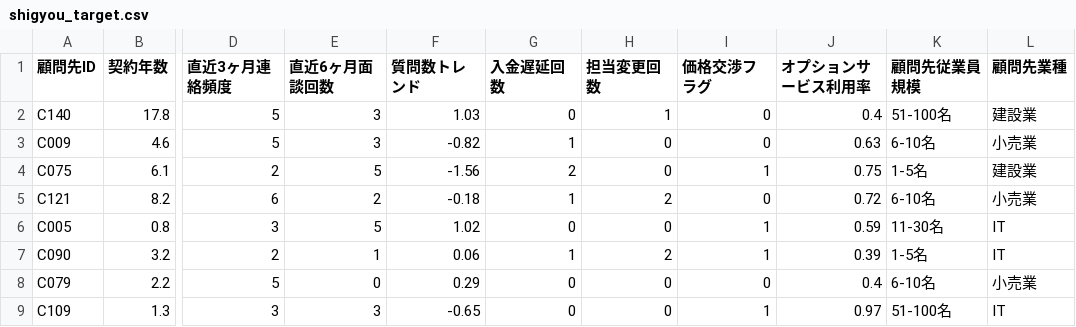
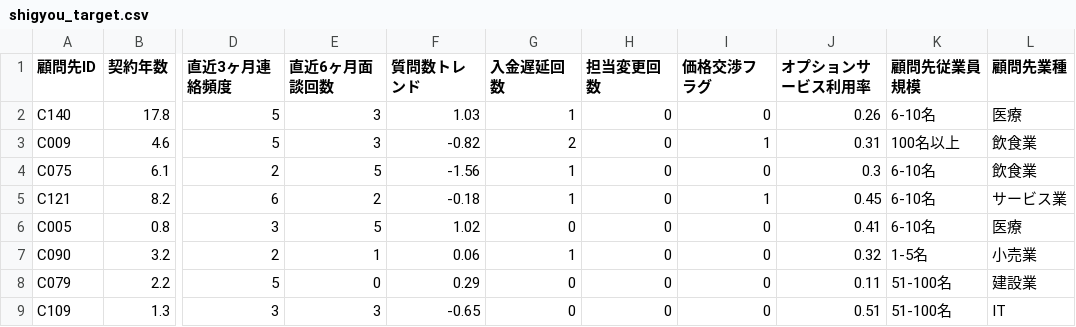
Before and after one commit to KazuyaMurayama/MachineLearning_App, a CSV file: apps/shigyou-demo/sample_data/shigyou_target.csv, drawn as a sheet; only a part is shown, gaps mark what is left out; the diff covers the shown part only; the diff names each change by its address in the sheet, - before the commit and + after, or states it on an @@ line.

```diff
--- a/apps/shigyou-demo/sample_data/shigyou_target.csv
+++ b/apps/shigyou-demo/sample_data/shigyou_target.csv
-G2 (入金遅延回数): 0
+G2 (入金遅延回数): 1
-H2 (担当変更回数): 1
+H2 (担当変更回数): 0
-J2 (オプションサービス利用率): 0.4
+J2 (オプションサービス利用率): 0.26
-K2 (顧問先従業員規模): 51-100名
+K2 (顧問先従業員規模): 6-10名
-L2 (顧問先業種): 建設業
+L2 (顧問先業種): 医療
-G3 (入金遅延回数): 1
+G3 (入金遅延回数): 2
-I3 (価格交渉フラグ): 0
+I3 (価格交渉フラグ): 1
-J3 (オプションサービス利用率): 0.63
+J3 (オプションサービス利用率): 0.31
-K3 (顧問先従業員規模): 6-10名
+K3 (顧問先従業員規模): 100名以上
-L3 (顧問先業種): 小売業
+L3 (顧問先業種): 飲食業
-G4 (入金遅延回数): 2
+G4 (入金遅延回数): 1
-I4 (価格交渉フラグ): 1
+I4 (価格交渉フラグ): 0
-J4 (オプションサービス利用率): 0.75
+J4 (オプションサービス利用率): 0.3
-K4 (顧問先従業員規模): 1-5名
+K4 (顧問先従業員規模): 6-10名
-L4 (顧問先業種): 建設業
+L4 (顧問先業種): 飲食業
-H5 (担当変更回数): 2
+H5 (担当変更回数): 0
-I5 (価格交渉フラグ): 0
+I5 (価格交渉フラグ): 1
-J5 (オプションサービス利用率): 0.72
+J5 (オプションサービス利用率): 0.45
-L5 (顧問先業種): 小売業
+L5 (顧問先業種): サービス業
-I6:I7 (価格交渉フラグ): 1
+I6:I7 (価格交渉フラグ): 0
-J6 (オプションサービス利用率): 0.59
+J6 (オプションサービス利用率): 0.41
-K6 (顧問先従業員規模): 11-30名
+K6 (顧問先従業員規模): 6-10名
-L6 (顧問先業種): IT
+L6 (顧問先業種): 医療
-H7 (担当変更回数): 2
+H7 (担当変更回数): 0
-J7 (オプションサービス利用率): 0.39
+J7 (オプションサービス利用率): 0.32
-L7 (顧問先業種): IT
+L7 (顧問先業種): 小売業
-J8 (オプションサービス利用率): 0.4
+J8 (オプションサービス利用率): 0.11
-K8 (顧問先従業員規模): 6-10名
+K8 (顧問先従業員規模): 51-100名
-L8 (顧問先業種): 小売業
+L8 (顧問先業種): 建設業
-I9 (価格交渉フラグ): 1
+I9 (価格交渉フラグ): 0
-J9 (オプションサービス利用率): 0.97
+J9 (オプションサービス利用率): 0.51
```
Also changed, not shown: 89 edited cells elsewhere in this file, apps/shigyou-demo/sample_data/shigyou_train.csv, 1 other file.
